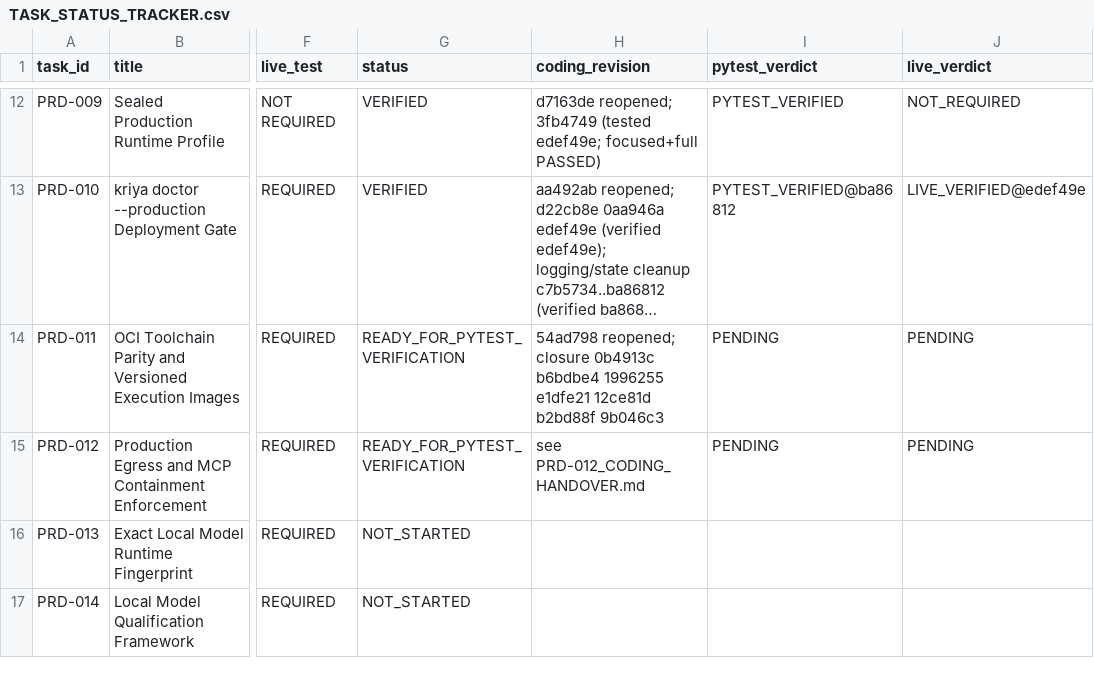
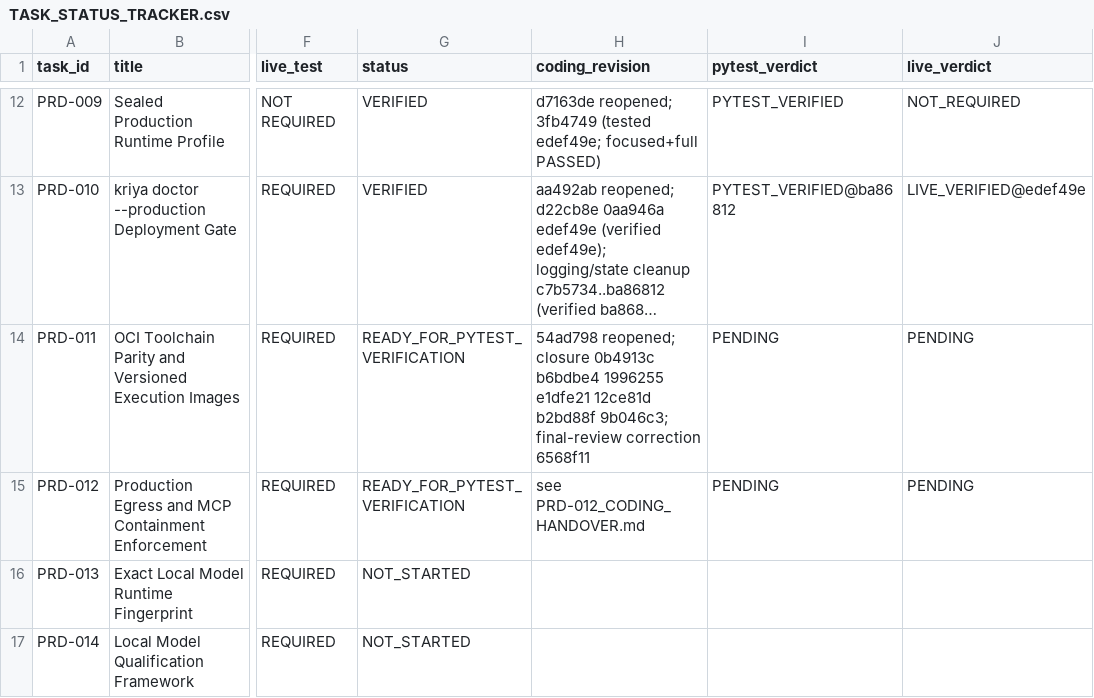
Before and after one commit to snanduri7/kriya, a CSV file: handover/TASK_STATUS_TRACKER.csv, drawn as a sheet; only a part is shown, gaps mark what is left out; long unchanged cells end in …; the diff names each change by its address in the sheet, - before the commit and + after, or states it on an @@ line.

Commit message:
Tracker: PRD-011 final-review correction 6568f11

```diff
--- a/handover/TASK_STATUS_TRACKER.csv
+++ b/handover/TASK_STATUS_TRACKER.csv
-H14 (coding_revision): …12ce81d b2bd88f 9b046c3
+H14 (coding_revision): …12ce81d b2bd88f 9b046c3; final-review correction 6568f11
```
